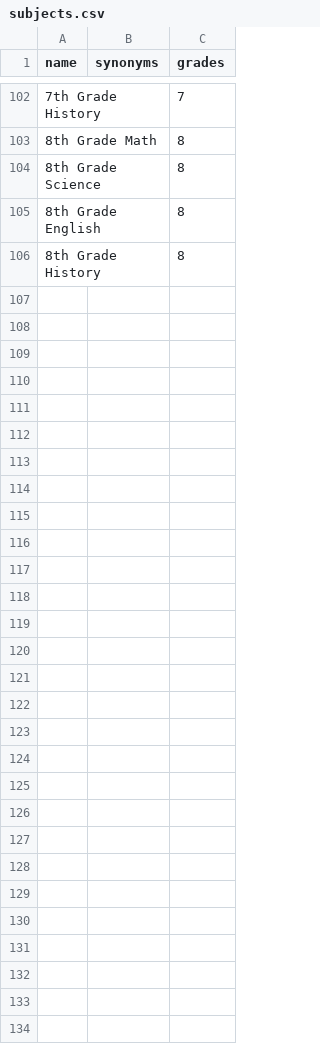
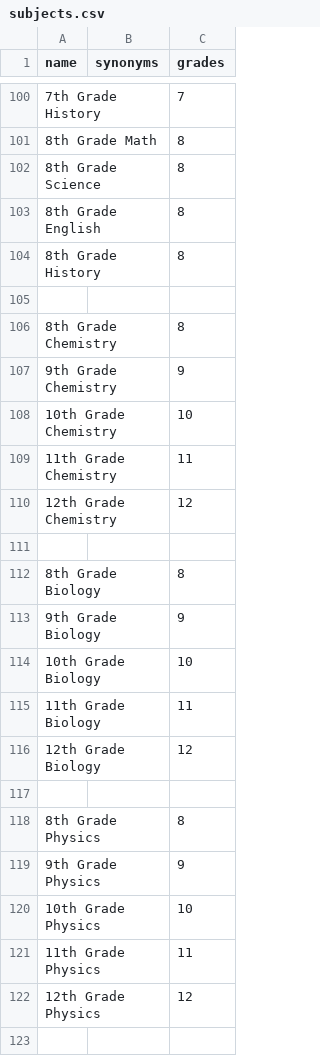
Before and after one commit to tutorbookapp/tutorbook, a CSV file: src/subject-select/utils/subjects.csv, drawn as a sheet; only a part is shown, gaps mark what is left out; the diff covers the shown part only; the diff names each change by its address in the sheet, - before the commit and + after, or states it on an @@ line.

Commit message:
chore: add cambridge system subjects
Addresses #63 by adding the Cambridge schooling system subjects (i.e.
the system used in the UK and lots of Europe).

```diff
--- a/src/subject-select/utils/subjects.csv
+++ b/src/subject-select/utils/subjects.csv
+row 105: (empty)
+row 106: 8th Grade Chemistry |  | 8
+row 107: 9th Grade Chemistry |  | 9
+row 108: 10th Grade Chemistry |  | 10
+row 109: 11th Grade Chemistry |  | 11
+row 110: 12th Grade Chemistry |  | 12
+row 111: (empty)
+row 112: 8th Grade Biology |  | 8
+row 113: 9th Grade Biology |  | 9
+row 114: 10th Grade Biology |  | 10
+row 115: 11th Grade Biology |  | 11
+row 116: 12th Grade Biology |  | 12
+row 117: (empty)
+row 118: 8th Grade Physics |  | 8
+row 119: 9th Grade Physics |  | 9
+row 120: 10th Grade Physics |  | 10
+row 121: 11th Grade Physics |  | 11
+row 122: 12th Grade Physics |  | 12
+row 123: (empty)
```
Also changed, not shown: 25 added rows, 6 removed rows, 2 moved rows and 4 edited cells elsewhere in this file, 1 other file.
